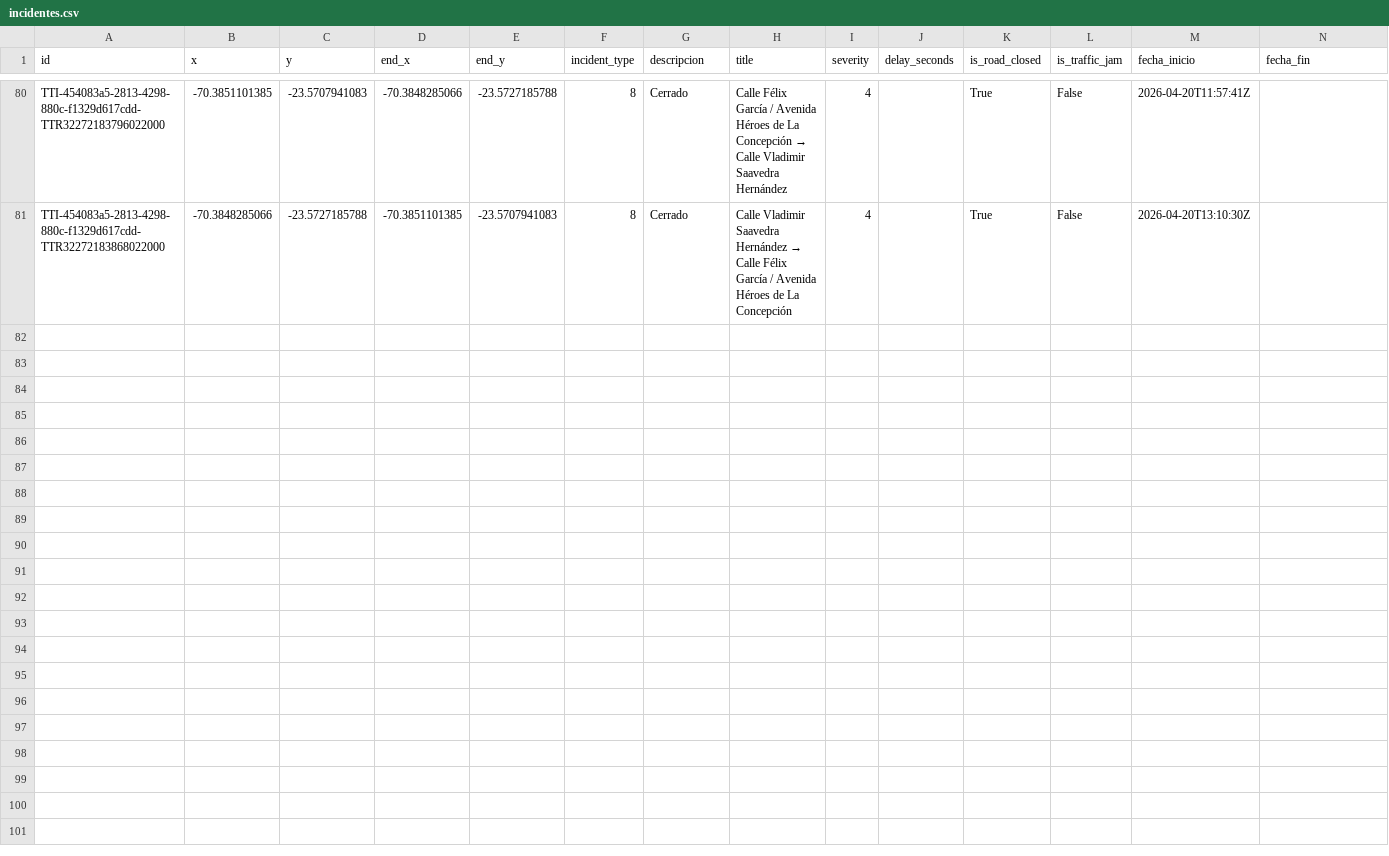
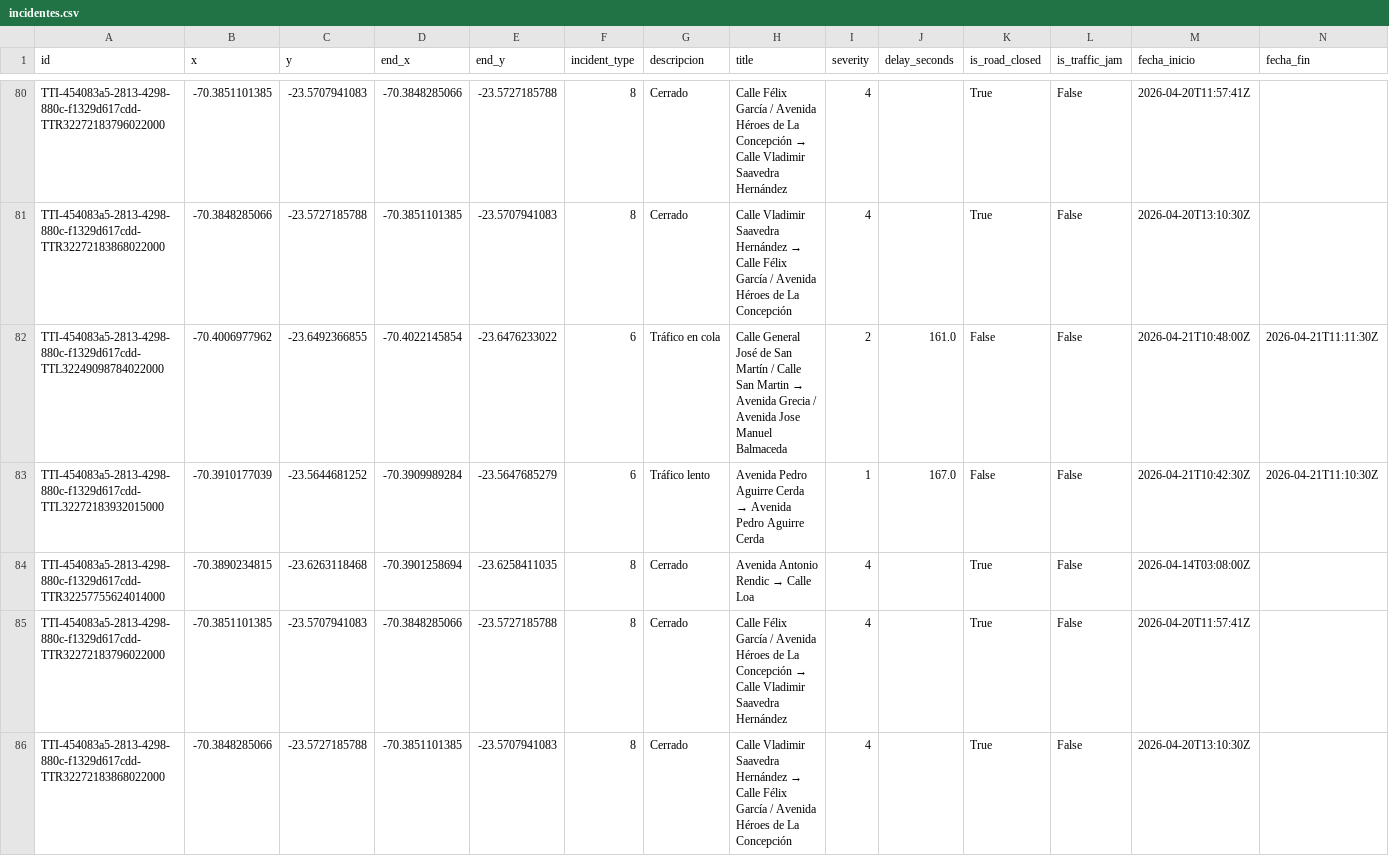
Before and after one commit to wgonzales1/Incidentes_Antofagasta, a CSV file: data/incidentes.csv, drawn as a sheet; only a part is shown, gaps mark what is left out; rows hold the shown columns only; the diff names each change by its address in the sheet, - before the commit and + after, or states it on an @@ line.

```diff
--- a/data/incidentes.csv
+++ b/data/incidentes.csv
+row 82: TTI-454083a5-2813-4298-880c-f1329d617cdd-TTL32249098784022000 | -70.4006977962 | -23.6492366855 | -70.4022145854 | -23.6476233022 | 6 | Tráfico en cola | Calle General José de San Martín / Calle San Martin → Avenida Grecia / Avenida Jose Manuel Balmaceda | 2 | 161.0 | False | False | 2026-04-21T10:48:00Z | 2026-04-21T11:11:30Z
+row 83: TTI-454083a5-2813-4298-880c-f1329d617cdd-TTL32272183932015000 | -70.3910177039 | -23.5644681252 | -70.3909989284 | -23.5647685279 | 6 | Tráfico lento | Avenida Pedro Aguirre Cerda → Avenida Pedro Aguirre Cerda | 1 | 167.0 | False | False | 2026-04-21T10:42:30Z | 2026-04-21T11:10:30Z
+row 84: TTI-454083a5-2813-4298-880c-f1329d617cdd-TTR32257755624014000 | -70.3890234815 | -23.6263118468 | -70.3901258694 | -23.6258411035 | 8 | Cerrado | Avenida Antonio Rendic → Calle Loa | 4 |  | True | False | 2026-04-14T03:08:00Z
+row 85: TTI-454083a5-2813-4298-880c-f1329d617cdd-TTR32272183796022000 | -70.3851101385 | -23.5707941083 | -70.3848285066 | -23.5727185788 | 8 | Cerrado | Calle Félix García / Avenida Héroes de La Concepción → Calle Vladimir Saavedra Hernández | 4 |  | True | False | 2026-04-20T11:57:41Z
+row 86: TTI-454083a5-2813-4298-880c-f1329d617cdd-TTR32272183868022000 | -70.3848285066 | -23.5727185788 | -70.3851101385 | -23.5707941083 | 8 | Cerrado | Calle Vladimir Saavedra Hernández → Calle Félix García / Avenida Héroes de La Concepción | 4 |  | True | False | 2026-04-20T13:10:30Z
```
